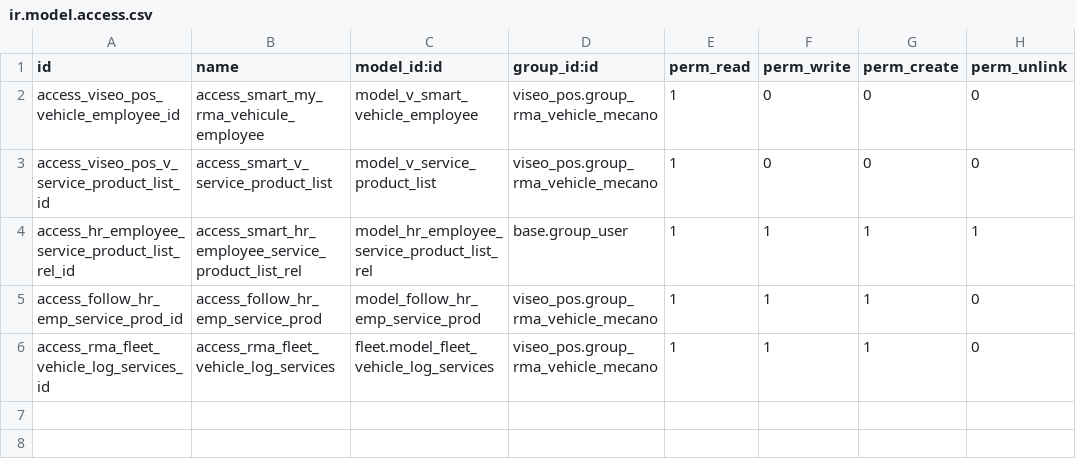
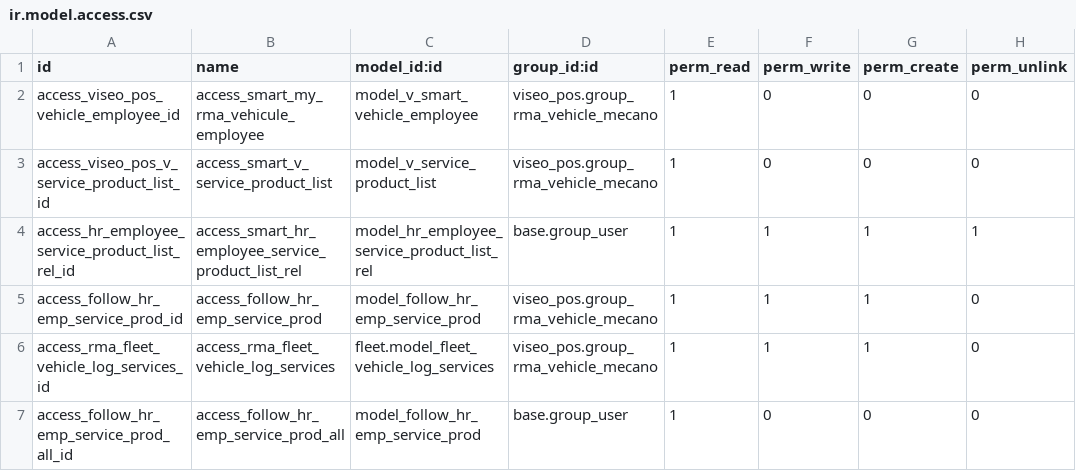
Before and after one commit to Sarobid/odoo-extensions, a CSV file: viseo_pos/security/ir.model.access.csv, drawn as a sheet; the diff names each change by its address in the sheet, - before the commit and + after, or states it on an @@ line.

```diff
--- a/viseo_pos/security/ir.model.access.csv
+++ b/viseo_pos/security/ir.model.access.csv
+row 7: access_follow_hr_emp_service_prod_all_id | access_follow_hr_emp_service_prod_all | model_follow_hr_emp_service_prod | base.group_user | 1 | 0 | 0 | 0
```
Also changed, not shown: 6 other files.
